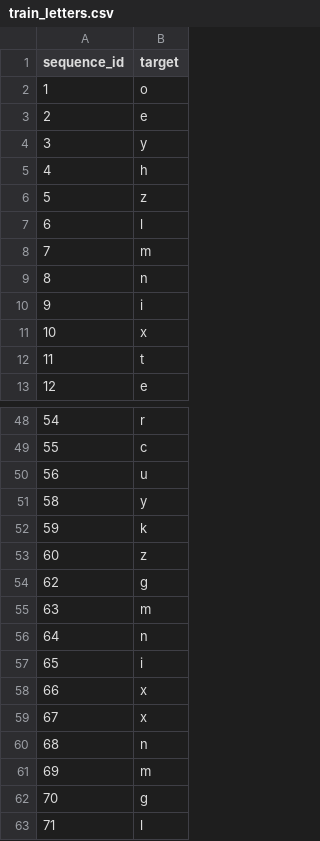
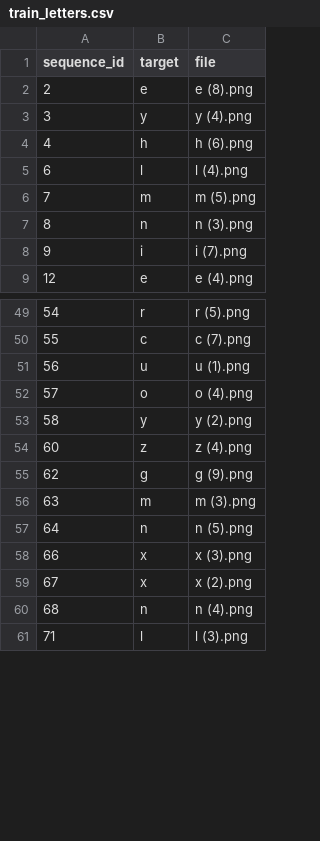
Before and after one commit to andreamalin/megaproyecto_model, a CSV file: data/train_letters.csv, drawn as a sheet; only a part is shown, gaps mark what is left out; removed rows and columns are numbered as before the commit, all else as after; the diff covers the shown part only; the diff names each change by its address in the sheet, - before the commit and + after, or states it on an @@ line.

```diff
--- a/data/train_letters.csv
+++ b/data/train_letters.csv
+column C (file), rows 2-9: e (8).png | y (4).png | h (6).png | l (4).png | m (5).png | n (3).png | i (7).png | e (4).png; rows 49-51: r (5).png | c (7).png | u (1).png; rows 53-61: y (2).png | z (4).png | g (9).png | m (3).png | n (5).png | x (3).png | x (2).png | n (4).png | l (3).png
-row 2: 1 | o
-row 6: 5 | z
-row 11: 10 | x
-row 12: 11 | t
+row 52: 57 | o | o (4).png
-row 52: 59 | k
-row 57: 65 | i
-row 61: 69 | m
-row 62: 70 | g
```
Also changed, not shown: 20 added rows and 13 removed rows elsewhere in this file, 1 other file.
